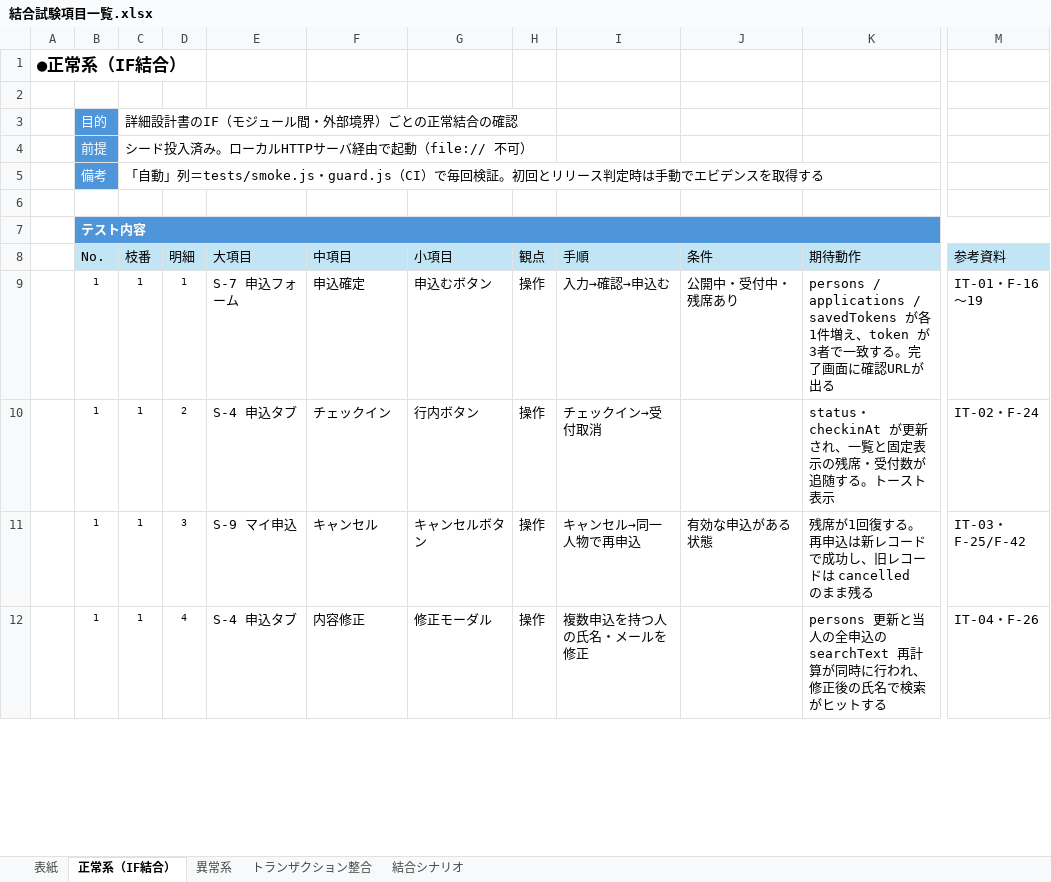
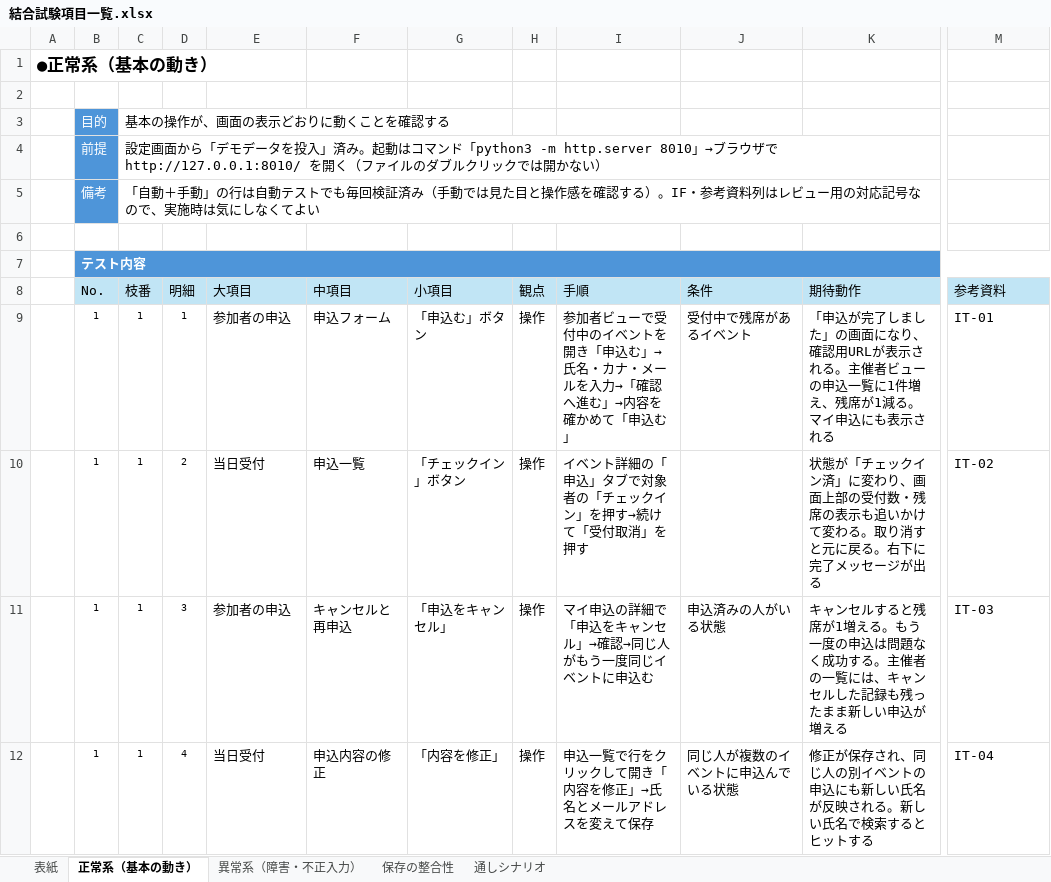
Before and after one commit to Neo-Oi/neo_event_tool, an Excel workbook: docs/結合試験項目一覧.xlsx, sheet 正常系（基本の動き）, drawn as a sheet; only a part is shown, gaps mark what is left out; values as stored, in another font and other column widths than the file's, no borders; conditional formats and table styles not drawn; the diff covers the shown part only; the diff names each change by its address in the sheet, - before the commit and + after, or states it on an @@ line.

```diff
--- a/docs/結合試験項目一覧.xlsx (sheet 正常系（基本の動き）)
+++ b/docs/結合試験項目一覧.xlsx (sheet 正常系（基本の動き）)
-sheet tab: 正常系（IF結合）
+sheet tab: 正常系（基本の動き）
-sheet tab: 異常系
+sheet tab: 異常系（障害・不正入力）
-sheet tab: トランザクション整合
+sheet tab: 保存の整合性
-sheet tab: 結合シナリオ
+sheet tab: 通しシナリオ
-A1: ●正常系（IF結合）
+A1: ●正常系（基本の動き）
-C3 (枝番): 詳細設計書のIF（モジュール間・外部境界）ごとの正常結合の確認
+C3 (枝番): 基本の操作が、画面の表示どおりに動くことを確認する
-C4 (枝番): シード投入済み。ローカルHTTPサーバ経由で起動（file:// 不可）
+C4 (枝番): 設定画面から「デモデータを投入」済み。起動はコマンド「python3 -m http.server 8010」→ブラウザで http://127.0.0.1:8010/ を開く（ファイルのダブルクリックでは開かない）
-C5 (枝番): 「自動」列＝tests/smoke.js・guard.js（CI）で毎回検証。初回とリリース判定時は手動でエビデンスを取得する
+C5 (枝番): 「自動＋手動」の行は自動テストでも毎回検証済み（手動では見た目と操作感を確認する）。IF・参考資料列はレビュー用の対応記号なので、実施時は気にしなくてよい
-E9 (大項目): S-7 申込フォーム
+E9 (大項目): 参加者の申込
-F9 (中項目): 申込確定
+F9 (中項目): 申込フォーム
-G9 (小項目): 申込むボタン
+G9 (小項目): 「申込む」ボタン
-I9 (手順): 入力→確認→申込む
+I9 (手順): 参加者ビューで受付中のイベントを開き「申込む」→氏名・カナ・メールを入力→「確認へ進む」→内容を確かめて「申込む」
-J9 (条件): 公開中・受付中・残席あり
+J9 (条件): 受付中で残席があるイベント
-K9 (期待動作): persons / applications / savedTokens が各1件増え、token が3者で一致する。完了画面に確認URLが出る
+K9 (期待動作): 「申込が完了しました」の画面になり、確認用URLが表示される。主催者ビューの申込一覧に1件増え、残席が1減る。マイ申込にも表示される
-M9 (参考資料): IT-01・F-16〜19
+M9 (参考資料): IT-01
-E10 (大項目): S-4 申込タブ
+E10 (大項目): 当日受付
-F10 (中項目): チェックイン
+F10 (中項目): 申込一覧
-G10 (小項目): 行内ボタン
+G10 (小項目): 「チェックイン」ボタン
-I10 (手順): チェックイン→受付取消
+I10 (手順): イベント詳細の「申込」タブで対象者の「チェックイン」を押す→続けて「受付取消」を押す
-K10 (期待動作): status・checkinAt が更新され、一覧と固定表示の残席・受付数が追随する。トースト表示
+K10 (期待動作): 状態が「チェックイン済」に変わり、画面上部の受付数・残席の表示も追いかけて変わる。取り消すと元に戻る。右下に完了メッセージが出る
-M10 (参考資料): IT-02・F-24
+M10 (参考資料): IT-02
-E11 (大項目): S-9 マイ申込
+E11 (大項目): 参加者の申込
-F11 (中項目): キャンセル
+F11 (中項目): キャンセルと再申込
-G11 (小項目): キャンセルボタン
+G11 (小項目): 「申込をキャンセル」
-I11 (手順): キャンセル→同一人物で再申込
+I11 (手順): マイ申込の詳細で「申込をキャンセル」→確認→同じ人がもう一度同じイベントに申込む
-J11 (条件): 有効な申込がある状態
+J11 (条件): 申込済みの人がいる状態
-K11 (期待動作): 残席が1回復する。再申込は新レコードで成功し、旧レコードは cancelled のまま残る
+K11 (期待動作): キャンセルすると残席が1増える。もう一度の申込は問題なく成功する。主催者の一覧には、キャンセルした記録も残ったまま新しい申込が増える
-M11 (参考資料): IT-03・F-25/F-42
+M11 (参考資料): IT-03
-E12 (大項目): S-4 申込タブ
+E12 (大項目): 当日受付
-F12 (中項目): 内容修正
+F12 (中項目): 申込内容の修正
-G12 (小項目): 修正モーダル
+G12 (小項目): 「内容を修正」
-I12 (手順): 複数申込を持つ人の氏名・メールを修正
+I12 (手順): 申込一覧で行をクリックして開き「内容を修正」→氏名とメールアドレスを変えて保存
-J12 (条件): (empty)
+J12 (条件): 同じ人が複数のイベントに申込んでいる状態
-K12 (期待動作): persons 更新と当人の全申込の searchText 再計算が同時に行われ、修正後の氏名で検索がヒットす…
+K12 (期待動作): 修正が保存され、同じ人の別イベントの申込にも新しい氏名が反映される。新しい氏名で検索するとヒットす…
-M12 (参考資料): IT-04・F-26
+M12 (参考資料): IT-04
```
Also changed, not shown: 116 edited cells elsewhere in this sheet, sheet 異常系（障害・不正入力）, sheet 通しシナリオ, sheet 保存の整合性.
